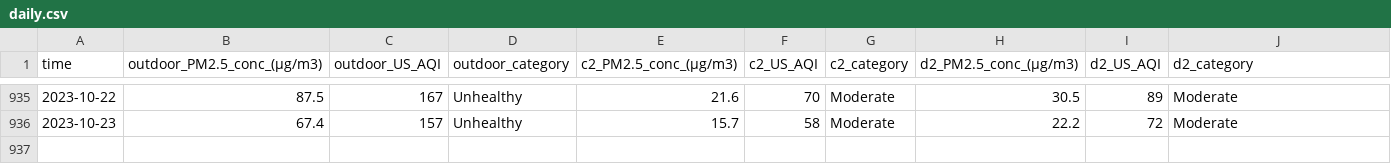
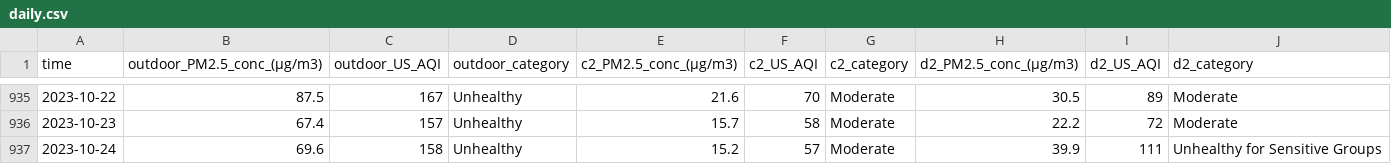
Before and after one commit to CITIES-Dashboard/datasets, a CSV file: air-quality/daily.csv, drawn as a sheet; only a part is shown, gaps mark what is left out; the diff names each change by its address in the sheet, - before the commit and + after, or states it on an @@ line.

```diff
--- a/air-quality/daily.csv
+++ b/air-quality/daily.csv
+row 937: 2023-10-24 | 69.6 | 158 | Unhealthy | 15.2 | 57 | Moderate | 39.9 | 111 | Unhealthy for Sensitive Groups
```
Also changed, not shown: 2 other files.
